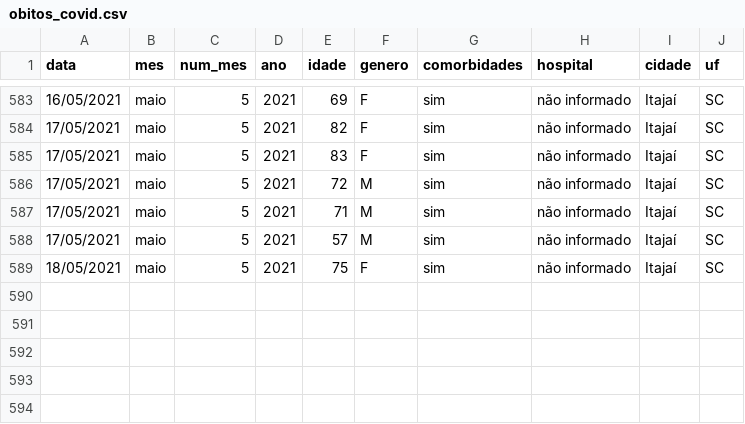
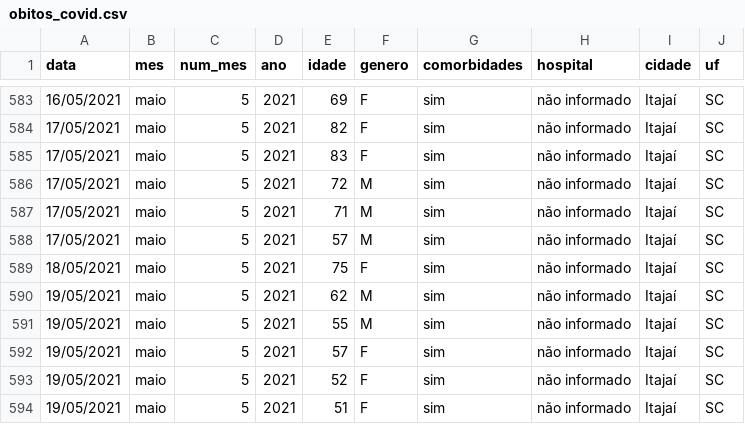
Before and after one commit to ingoramos/dashboardItj, a CSV file: obitos_covid.csv, drawn as a sheet; only a part is shown, gaps mark what is left out; the diff names each change by its address in the sheet, - before the commit and + after, or states it on an @@ line.

```diff
--- a/obitos_covid.csv
+++ b/obitos_covid.csv
+row 590: 19/05/2021 | maio | 5 | 2021 | 62 | M | sim | não informado | Itajaí | SC
+row 591: 19/05/2021 | maio | 5 | 2021 | 55 | M | sim | não informado | Itajaí | SC
+row 592: 19/05/2021 | maio | 5 | 2021 | 57 | F | sim | não informado | Itajaí | SC
+row 593: 19/05/2021 | maio | 5 | 2021 | 52 | F | sim | não informado | Itajaí | SC
+row 594: 19/05/2021 | maio | 5 | 2021 | 51 | F | sim | não informado | Itajaí | SC
```
Also changed, not shown: covid_Itajai.csv, marieta.csv, 1 other file.
